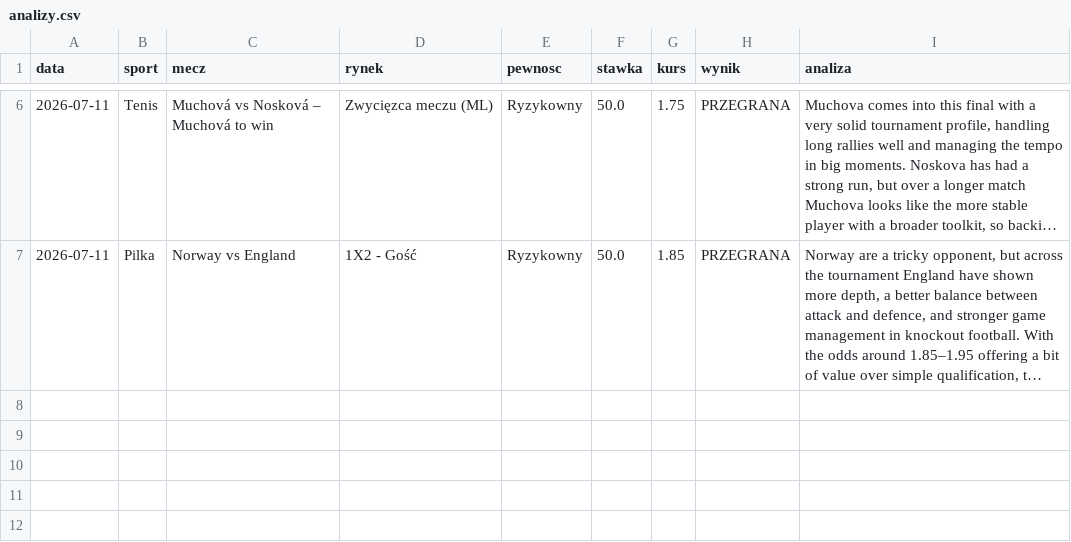
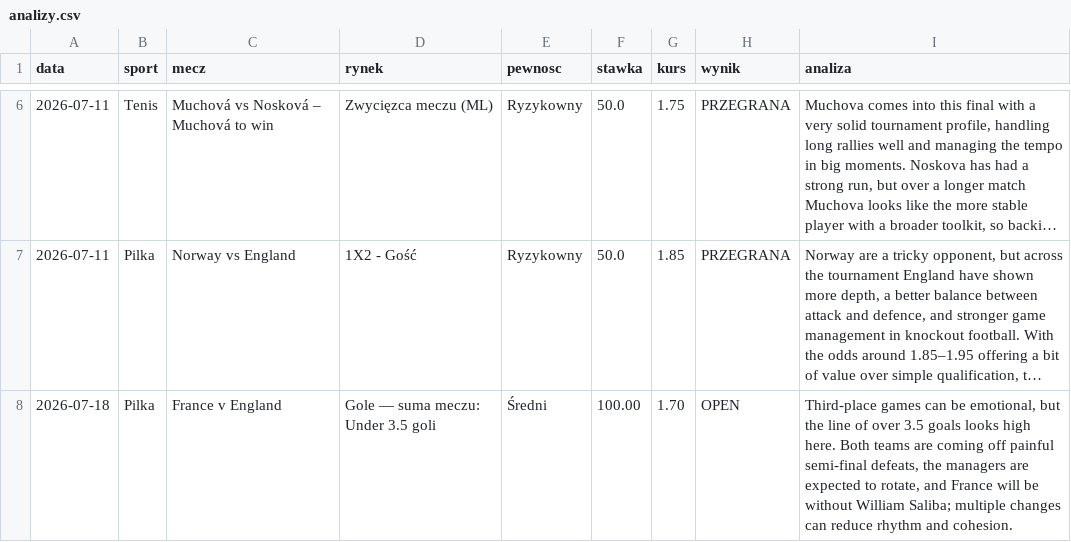
Before and after one commit to Maruha3000/kupony-dashboard, a CSV file: analizy.csv, drawn as a sheet; only a part is shown, gaps mark what is left out; long unchanged cells end in …; the diff names each change by its address in the sheet, - before the commit and + after, or states it on an @@ line.

Commit message:
Dodano typ: France v England

```diff
--- a/analizy.csv
+++ b/analizy.csv
+row 8: 2026-07-18 | Pilka | France v England | Gole — suma meczu: Under 3.5 goli | Średni | 100.00 | 1.70 | OPEN | Third-place games can be emotional, but the line of over 3.5 goals looks high here. Both teams are coming off painful semi-final defeats, the managers are expected to rotate, and France will be without William Saliba; multiple changes can reduce rhythm and cohesion.
```
